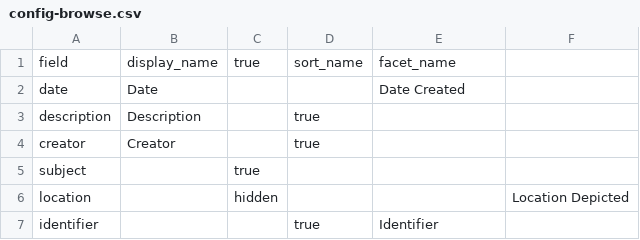
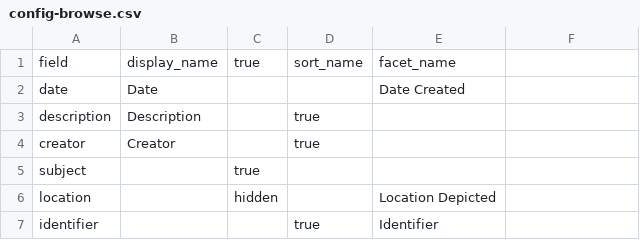
Before and after one commit to info663-fa25/team4, a CSV file: _data/config-browse.csv, drawn as a sheet; the diff names each change by its address in the sheet, - before the commit and + after, or states it on an @@ line.

Commit message:
Update config-browse.csv

```diff
--- a/_data/config-browse.csv
+++ b/_data/config-browse.csv
-E6: (empty)
+E6: Location Depicted
-F6: Location Depicted
+F6: (empty)
```
